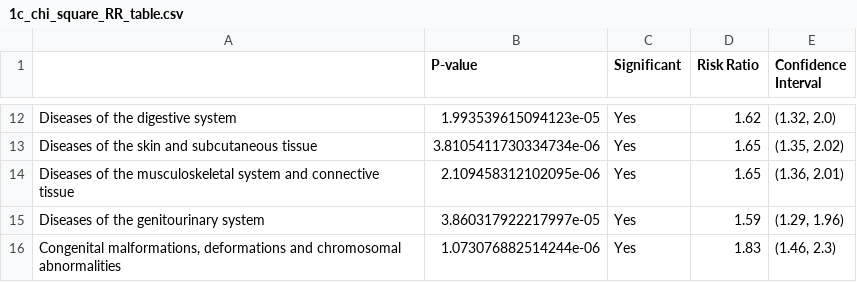
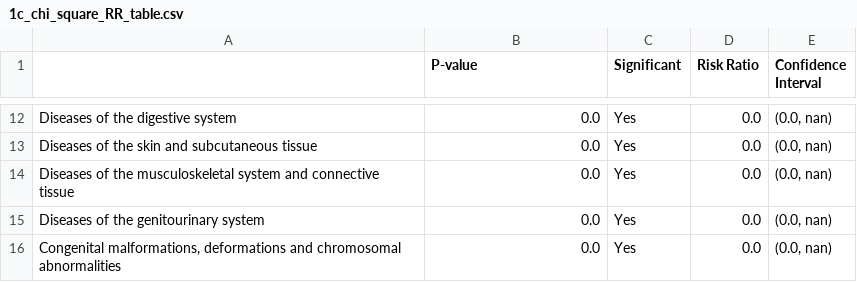
Before and after one commit to MonicaMueller/big-data-final-project, a CSV file: analysis_euler/1c_chi_square_RR_table.csv, drawn as a sheet; only a part is shown, gaps mark what is left out; the diff covers the shown part only; the diff names each change by its address in the sheet, - before the commit and + after, or states it on an @@ line.

Commit message:
output with vaccinated people gotten from clinical dataset, comparable vaccination number but no events with vaccine

```diff
--- a/analysis_euler/1c_chi_square_RR_table.csv
+++ b/analysis_euler/1c_chi_square_RR_table.csv
-B12 (P-value): 1.993539615094123e-05
+B12 (P-value): 0.0
-D12 (Risk Ratio): 1.62
+D12 (Risk Ratio): 0.0
-E12 (Confidence Interval): (1.32, 2.0)
+E12 (Confidence Interval): (0.0, nan)
-B13 (P-value): 3.8105411730334734e-06
+B13 (P-value): 0.0
-D13:D14 (Risk Ratio): 1.65
+D13:D14 (Risk Ratio): 0.0
-E13 (Confidence Interval): (1.35, 2.02)
+E13 (Confidence Interval): (0.0, nan)
-B14 (P-value): 2.109458312102095e-06
+B14 (P-value): 0.0
-E14 (Confidence Interval): (1.36, 2.01)
+E14 (Confidence Interval): (0.0, nan)
-B15 (P-value): 3.860317922217997e-05
+B15 (P-value): 0.0
-D15 (Risk Ratio): 1.59
+D15 (Risk Ratio): 0.0
-E15 (Confidence Interval): (1.29, 1.96)
+E15 (Confidence Interval): (0.0, nan)
-B16 (P-value): 1.073076882514244e-06
+B16 (P-value): 0.0
-D16 (Risk Ratio): 1.83
+D16 (Risk Ratio): 0.0
-E16 (Confidence Interval): (1.46, 2.3)
+E16 (Confidence Interval): (0.0, nan)
```
Also changed, not shown: 30 edited cells elsewhere in this file, analysis_euler/1c_total_AE_table.csv, analysis_euler/2c_chi_square_RR_table.csv, 18 other files.
